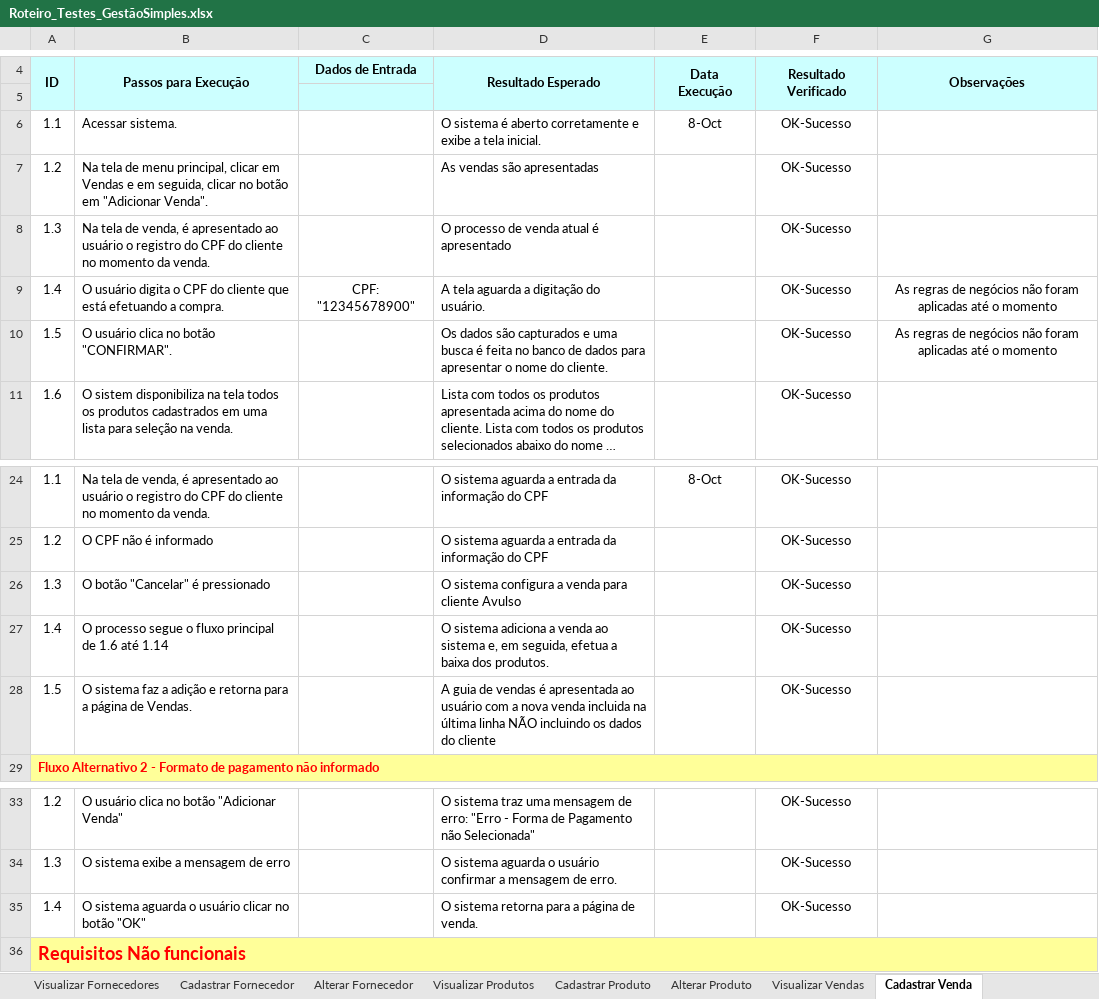
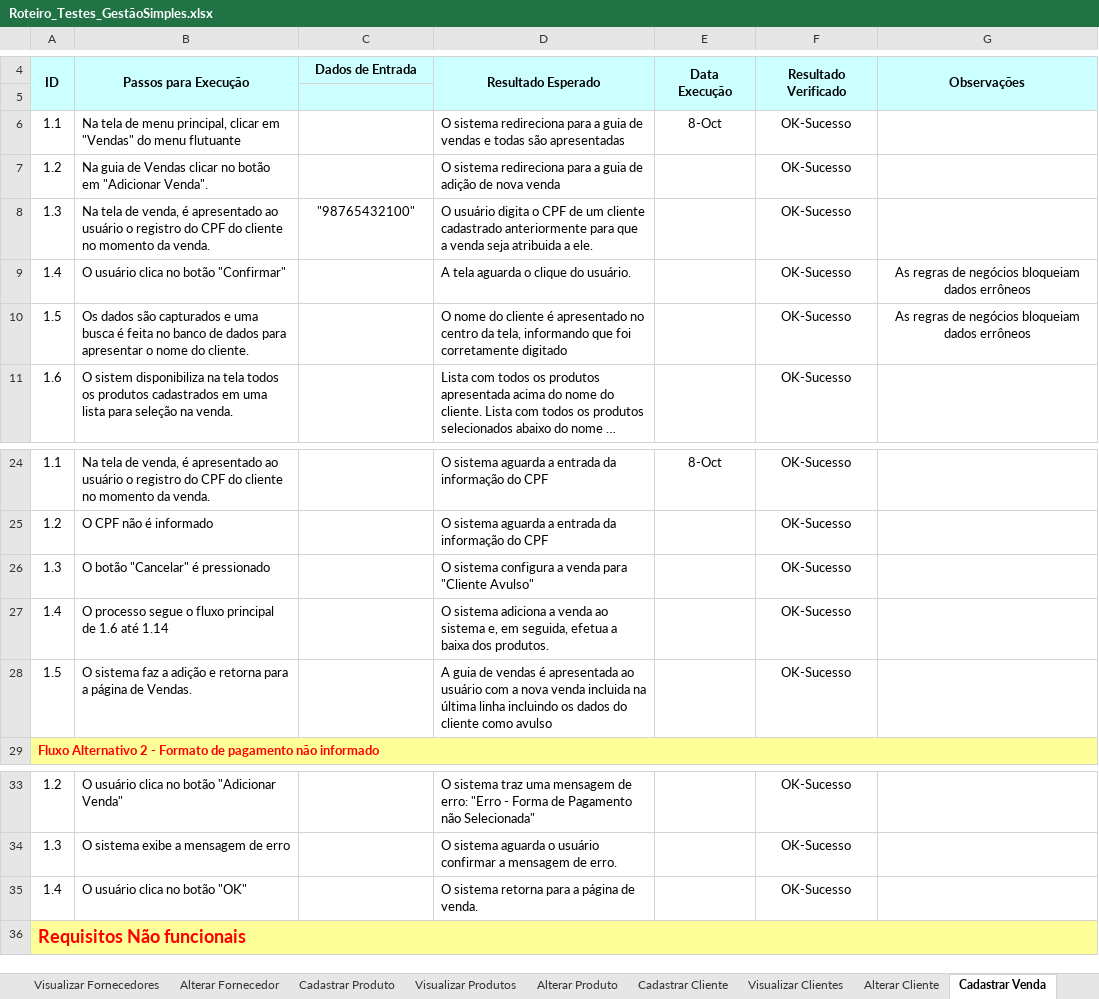
Before and after one commit to Cruzeta00/fatec-ipiranga-labsoft-T-g-09-GestaoSimples, an Excel workbook: MVP/Roteiro_Testes_GestãoSimples.xlsx, sheet Cadastrar Venda, drawn as a sheet; only a part is shown, gaps mark what is left out; long unchanged cells end in …; values as stored, in another font and other column widths than the file's, no borders; the diff names each change by its address in the sheet, - before the commit and + after, or states it on an @@ line.

```diff
--- a/MVP/Roteiro_Testes_GestãoSimples.xlsx (sheet Cadastrar Venda)
+++ b/MVP/Roteiro_Testes_GestãoSimples.xlsx (sheet Cadastrar Venda)
@@ sheet tab order changed: Visualizar Fornecedores | Alterar Fornecedor | Cadastrar Produto | Visualizar Produtos | Alterar Produto | Cadastrar Cliente | Visualizar Clientes | Alterar Cliente | Cadastrar Venda @@
-B6: Acessar sistema.
+B6: Na tela de menu principal, clicar em "Vendas" do menu flutuante
-D6: O sistema é aberto corretamente e exibe a tela inicial.
+D6: O sistema redireciona para a guia de vendas e todas são apresentadas
-B7: Na tela de menu principal, clicar em Vendas e em seguida, clicar no…
+B7: Na guia de Vendas clicar no…
-D7: As vendas são apresentadas
+D7: O sistema redireciona para a guia de adição de nova venda
-C8: (empty)
+C8: "98765432100"
-D8: O processo de venda atual é apresentado
+D8: O usuário digita o CPF de um cliente cadastrado anteriormente para que a venda seja atribuida a ele.
-B9: O usuário digita o CPF do cliente que está efetuando a compra.
+B9: O usuário clica no botão "Confirmar"
-C9: CPF: "12345678900"
+C9: (empty)
-D9: A tela aguarda a digitação do usuário.
+D9: A tela aguarda o clique do usuário.
-G9:G10: …de negócios não foram aplicadas até o momento
+G9:G10: …de negócios bloqueiam dados errôneos
-B10: O usuário clica no botão "CONFIRMAR".
+B10: Os dados são capturados e uma busca é feita no banco de dados para apresentar o nome do cliente.
-D10: Os dados são capturados e uma busca é feita no banco de dados para apresentar o nome do cliente.
+D10: O nome do cliente é apresentado no centro da tela, informando que foi corretamente digitado
-D26: …venda para cliente Avulso
+D26: …venda para "Cliente Avulso"
-D28: …última linha NÃO incluindo os dados do cliente
+D28: …última linha incluindo os dados do cliente como avulso
-B35: O sistema aguarda o usuário clicar no botão "OK"
+B35: O usuário clica no botão "OK"
```
Also changed, not shown: sheet Alterar Usuário, sheet Alterar Produto, sheet Cadastrar usuário, sheet Visualizar ProdutosVenda, sheet Visualizar ProdutosCompra, sheet Cadastrar Produto, 13 more sheets, other sheet tabs.
